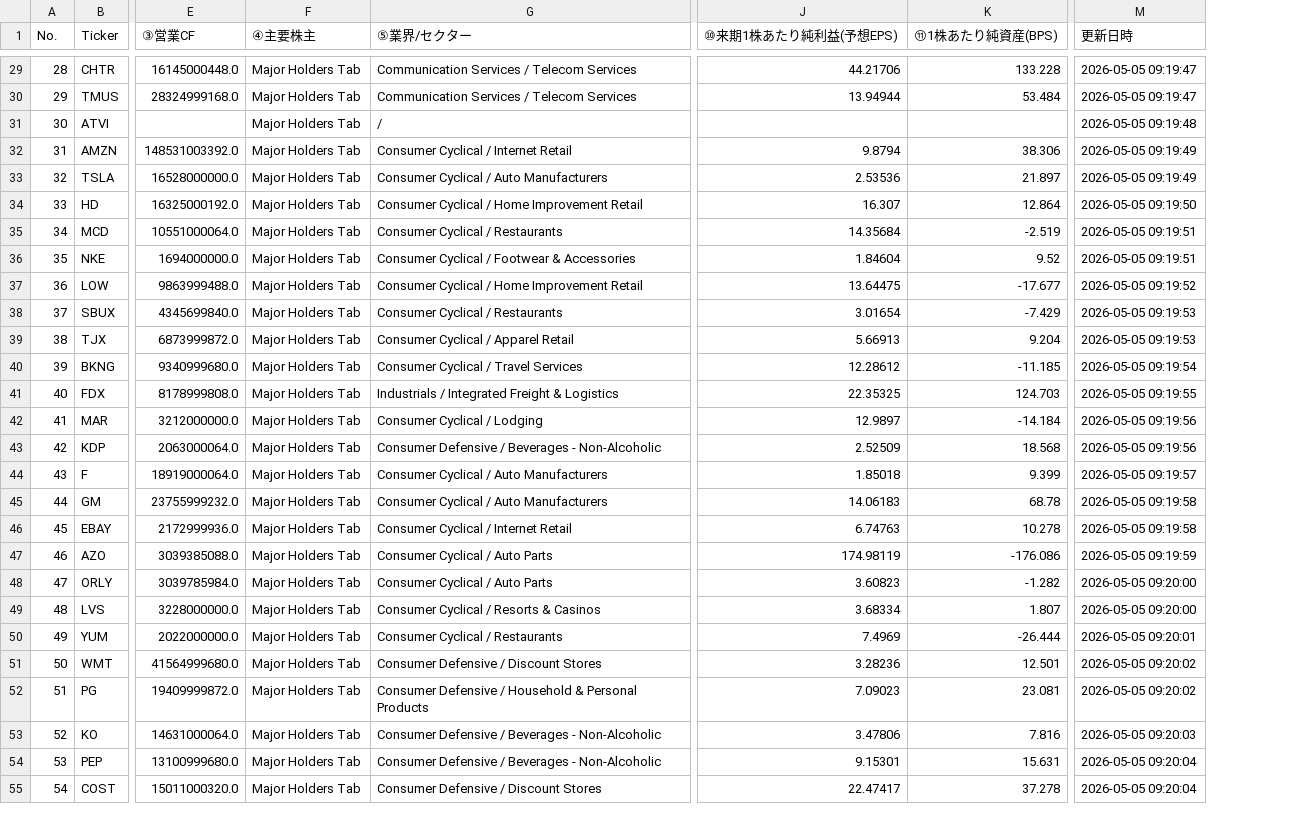
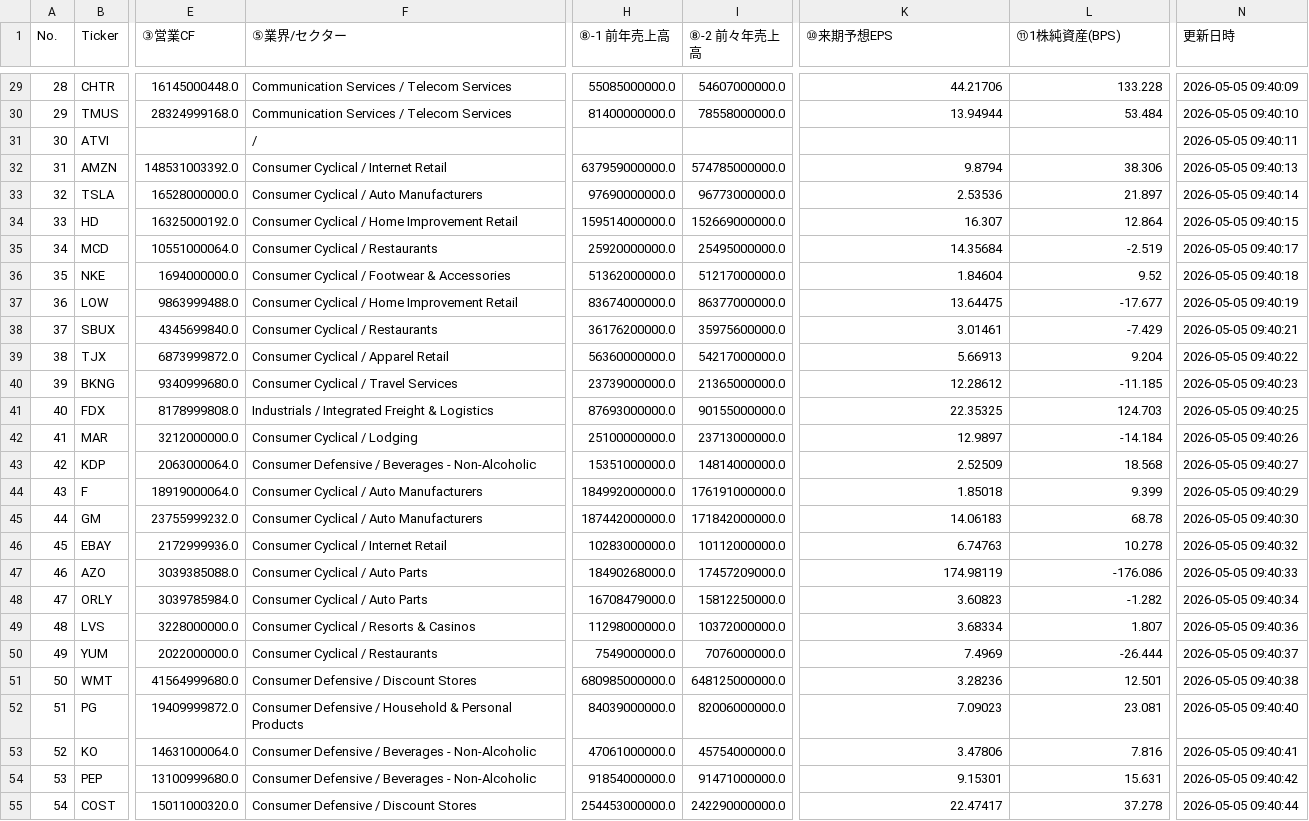
Before and after one commit to shige201906428/us-stock-tracker, a CSV file: data/stock_data.csv, drawn as a sheet; only a part is shown, gaps mark what is left out; removed rows and columns are numbered as before the commit, all else as after; the diff covers the shown part only; the diff names each change by its address in the sheet, - before the commit and + after, or states it on an @@ line.

```diff
--- a/data/stock_data.csv
+++ b/data/stock_data.csv
-column F (④主要株主), rows 29-55: all Major Holders Tab
+column H (⑧-1 前年売上高), rows 29-55: 55085000000.0 | 81400000000.0 |  | 637959000000.0 | 97690000000.0 | 159514000000.0 | 25920000000.0 | 51362000000.0 | 83674000000.0 | 36176200000.0 | 56360000000.0 | 23739000000.0 | 87693000000.0 | 25100000000.0 | 15351000000.0 | 184992000000.0 | 187442000000.0 | 10283000000.0 | 18490268000.0 | 16708479000.0 | 11298000000.0 | 7549000000.0 | 680985000000.0 | 84039000000.0 | 47061000000.0 | 91854000000.0 | 254453000000.0
+column I (⑧-2 前々年売上高), rows 29-55: 54607000000.0 | 78558000000.0 |  | 574785000000.0 | 96773000000.0 | 152669000000.0 | 25495000000.0 | 51217000000.0 | 86377000000.0 | 35975600000.0 | 54217000000.0 | 21365000000.0 | 90155000000.0 | 23713000000.0 | 14814000000.0 | 176191000000.0 | 171842000000.0 | 10112000000.0 | 17457209000.0 | 15812250000.0 | 10372000000.0 | 7076000000.0 | 648125000000.0 | 82006000000.0 | 45754000000.0 | 91471000000.0 | 242290000000.0
-K1: ⑩来期1株あたり純利益(予想EPS)
+K1: ⑩来期予想EPS
-L1: ⑪1株あたり純資産(BPS)
+L1: ⑪1株純資産(BPS)
-N29 (更新日時): 2026-05-05 09:19:47
+N29 (更新日時): 2026-05-05 09:40:09
-N30 (更新日時): 2026-05-05 09:19:47
+N30 (更新日時): 2026-05-05 09:40:10
-N31 (更新日時): 2026-05-05 09:19:48
+N31 (更新日時): 2026-05-05 09:40:11
-N32 (更新日時): 2026-05-05 09:19:49
+N32 (更新日時): 2026-05-05 09:40:13
-N33 (更新日時): 2026-05-05 09:19:49
+N33 (更新日時): 2026-05-05 09:40:14
-N34 (更新日時): 2026-05-05 09:19:50
+N34 (更新日時): 2026-05-05 09:40:15
-N35 (更新日時): 2026-05-05 09:19:51
+N35 (更新日時): 2026-05-05 09:40:17
-N36 (更新日時): 2026-05-05 09:19:51
+N36 (更新日時): 2026-05-05 09:40:18
-N37 (更新日時): 2026-05-05 09:19:52
+N37 (更新日時): 2026-05-05 09:40:19
-K38 (⑩来期予想EPS): 3.01654
+K38 (⑩来期予想EPS): 3.01461
-N38 (更新日時): 2026-05-05 09:19:53
+N38 (更新日時): 2026-05-05 09:40:21
-N39 (更新日時): 2026-05-05 09:19:53
+N39 (更新日時): 2026-05-05 09:40:22
-N40 (更新日時): 2026-05-05 09:19:54
+N40 (更新日時): 2026-05-05 09:40:23
-N41 (更新日時): 2026-05-05 09:19:55
+N41 (更新日時): 2026-05-05 09:40:25
-N42 (更新日時): 2026-05-05 09:19:56
+N42 (更新日時): 2026-05-05 09:40:26
-N43 (更新日時): 2026-05-05 09:19:56
+N43 (更新日時): 2026-05-05 09:40:27
-N44 (更新日時): 2026-05-05 09:19:57
+N44 (更新日時): 2026-05-05 09:40:29
-N45 (更新日時): 2026-05-05 09:19:58
+N45 (更新日時): 2026-05-05 09:40:30
-N46 (更新日時): 2026-05-05 09:19:58
+N46 (更新日時): 2026-05-05 09:40:32
-N47 (更新日時): 2026-05-05 09:19:59
+N47 (更新日時): 2026-05-05 09:40:33
-N48 (更新日時): 2026-05-05 09:20:00
+N48 (更新日時): 2026-05-05 09:40:34
-N49 (更新日時): 2026-05-05 09:20:00
+N49 (更新日時): 2026-05-05 09:40:36
-N50 (更新日時): 2026-05-05 09:20:01
+N50 (更新日時): 2026-05-05 09:40:37
-N51 (更新日時): 2026-05-05 09:20:02
+N51 (更新日時): 2026-05-05 09:40:38
-N52 (更新日時): 2026-05-05 09:20:02
+N52 (更新日時): 2026-05-05 09:40:40
-N53 (更新日時): 2026-05-05 09:20:03
+N53 (更新日時): 2026-05-05 09:40:41
-N54 (更新日時): 2026-05-05 09:20:04
+N54 (更新日時): 2026-05-05 09:40:42
-N55 (更新日時): 2026-05-05 09:20:04
+N55 (更新日時): 2026-05-05 09:40:44
```
Also changed, not shown: 73 edited cells elsewhere in this file.
